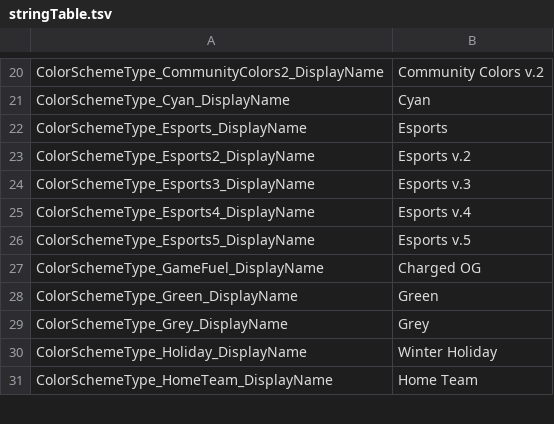
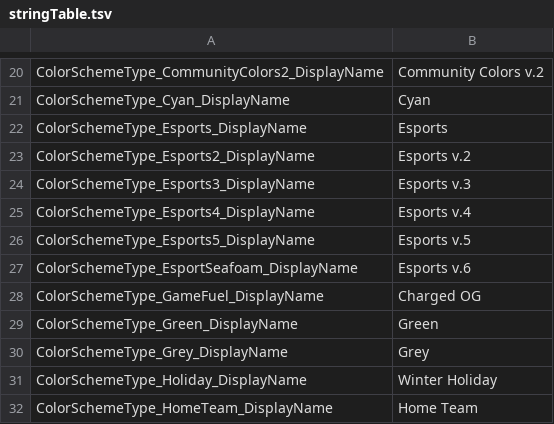
Before and after one commit to Talafhah1/ColourGuyElfOnline, a TSV file: stringTable.tsv, drawn as a sheet; only a part is shown, gaps mark what is left out.

Commit message:
add EsportSeafoam color scheme and update string table

```diff
--- a/stringTable.tsv
+++ b/stringTable.tsv
@@ -26,2 +26,3 @@ ColorSchemeType_Esports4_DisplayName	Esports v.4
 ColorSchemeType_Esports5_DisplayName	Esports v.5
+ColorSchemeType_EsportSeafoam_DisplayName	Esports v.6
 ColorSchemeType_GameFuel_DisplayName	Charged OG
```
Also changed, not shown: 1 other file.
